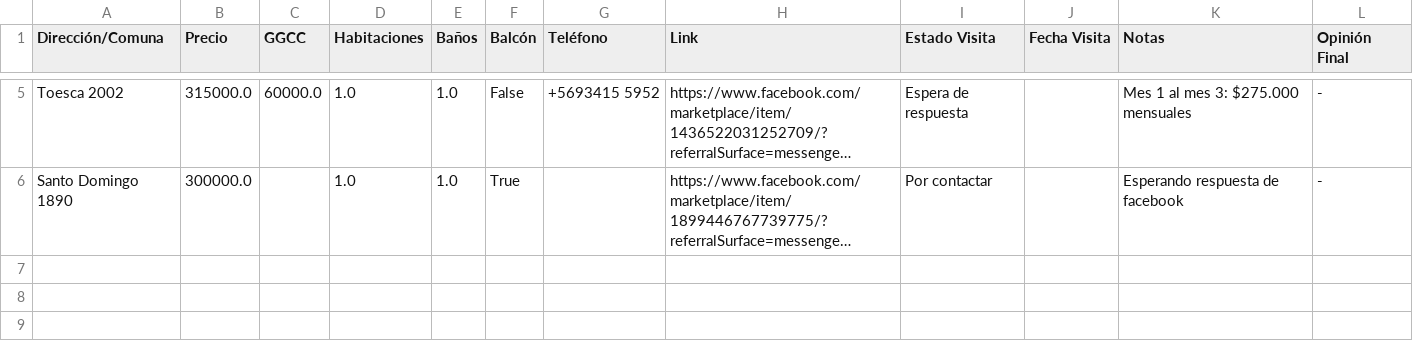
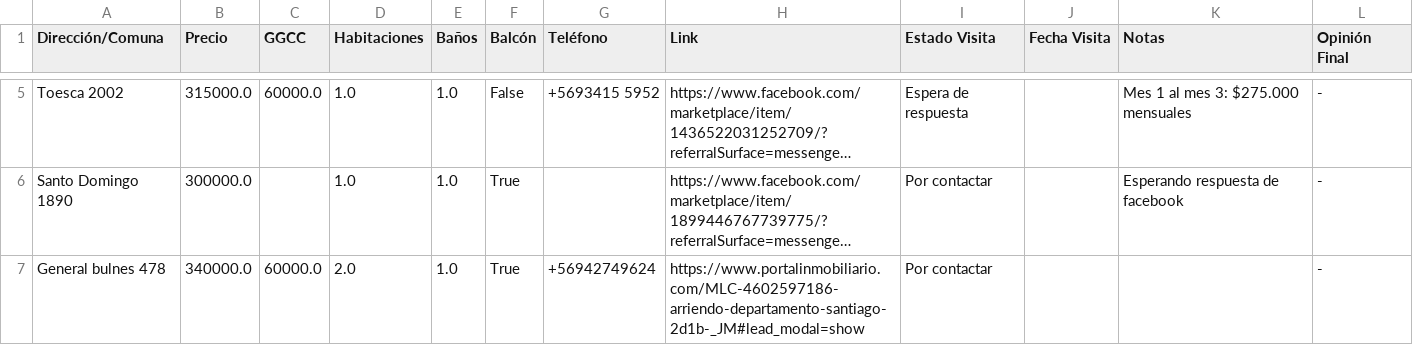
Before and after one commit to epradenasf/buscador-arriendos, a CSV file: registro_departamentos.csv, drawn as a sheet; only a part is shown, gaps mark what is left out; long unchanged cells end in …; the diff names each change by its address in the sheet, - before the commit and + after, or states it on an @@ line.

Commit message:
Actualización automática de arriendos desde Streamlit

```diff
--- a/registro_departamentos.csv
+++ b/registro_departamentos.csv
+row 7: General bulnes 478 | 340000.0 | 60000.0 | 2.0 | 1.0 | True | +56942749624 | https://www.portalinmobiliario.com/MLC-4602597186-arriendo-departamento-santiago-2d1b-_JM#lead_modal=show | Por contactar |  |  | -
```
